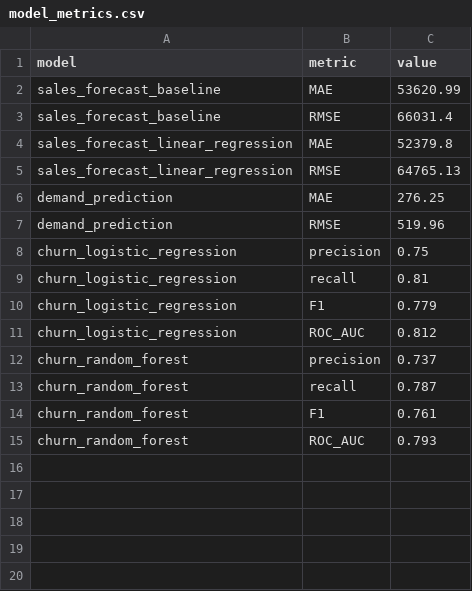
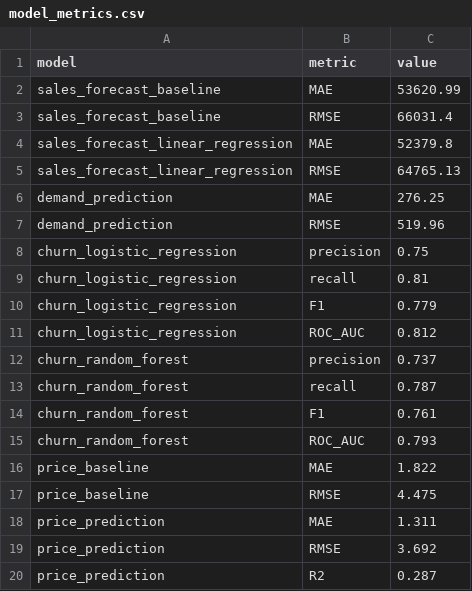
Before and after one commit to danielnrz/retail-sales-customer-intelligence, a CSV file: outputs/metrics/model_metrics.csv, drawn as a sheet.

Commit message:
model: add product price estimation

```diff
--- a/outputs/metrics/model_metrics.csv
+++ b/outputs/metrics/model_metrics.csv
@@ -15 +15,6 @@ churn_random_forest,F1,0.761
 churn_random_forest,ROC_AUC,0.793
+price_baseline,MAE,1.822
+price_baseline,RMSE,4.475
+price_prediction,MAE,1.311
+price_prediction,RMSE,3.692
+price_prediction,R2,0.287
```
Also changed, not shown: 2 other files.
